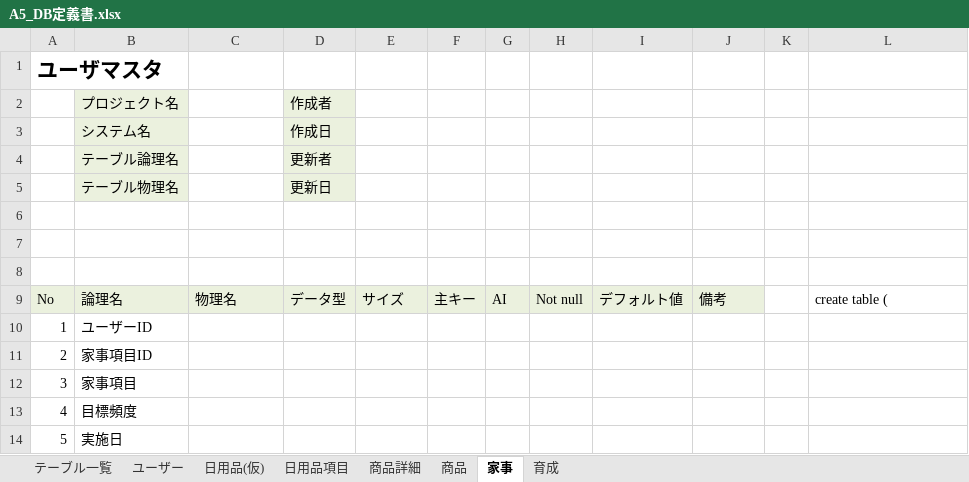
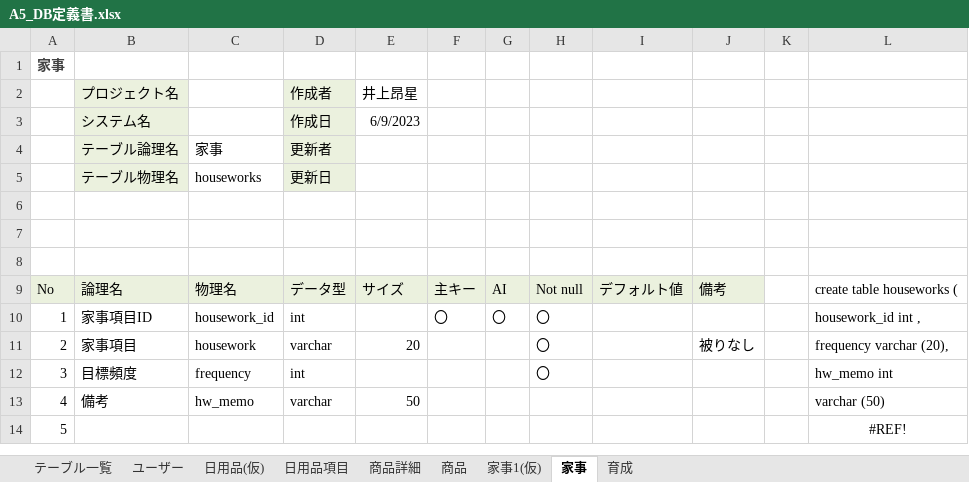
Before and after one commit to dojo2023/A-5, an Excel workbook: 外部設計/A5_DB定義書.xlsx, sheet 家事, drawn as a sheet; only a part is shown; values as stored, in another font and other column widths than the file's, no borders; the diff covers the shown part only; the diff names each change by its address in the sheet, - before the commit and + after, or states it on an @@ line.

```diff
--- a/外部設計/A5_DB定義書.xlsx (sheet 家事)
+++ b/外部設計/A5_DB定義書.xlsx (sheet 家事)
+sheet tab: 家事1(仮)
-A1: ユーザマスタ
+A1: 家事
-A1 text colour: black
+A1 text colour: #424242, text size: smaller
-E2: (empty)
+E2: 井上昂星
-E3: (empty)
+E3: 6/9/2023
-C4: (empty)
+C4: 家事
-C5: (empty)
+C5: houseworks
-L9: create table (
+L9: create table houseworks (
-B10: ユーザーID
+B10: 家事項目ID
-C10: (empty)
+C10: housework_id
-D10: (empty)
+D10: int
-F10: (empty)
+F10: 〇
-G10: (empty)
+G10: 〇
-H10:H12: (empty)
+H10:H12: 〇
-L10: (empty)
+L10: housework_id int ,
-B11: 家事項目ID
+B11: 家事項目
-C11: (empty)
+C11: housework
-D11: (empty)
+D11: varchar
-E11: (empty)
+E11: 20
-J11: (empty)
+J11: 被りなし
-L11: (empty)
+L11: frequency varchar (20),
-B12: 家事項目
+B12: 目標頻度
-C12: (empty)
+C12: frequency
-D12: (empty)
+D12: int
-L12: (empty)
+L12: hw_memo int
-B13: 目標頻度
+B13: 備考
-C13: (empty)
+C13: hw_memo
-D13: (empty)
+D13: varchar
-E13: (empty)
+E13: 50
-L13: (empty)
+L13: varchar (50)
-B14: 実施日
+B14: (empty)
-L14: (empty)
+L14: #REF!
```
Also changed, not shown: 3 edited cells elsewhere in this sheet, sheet 商品, sheet 商品詳細.
